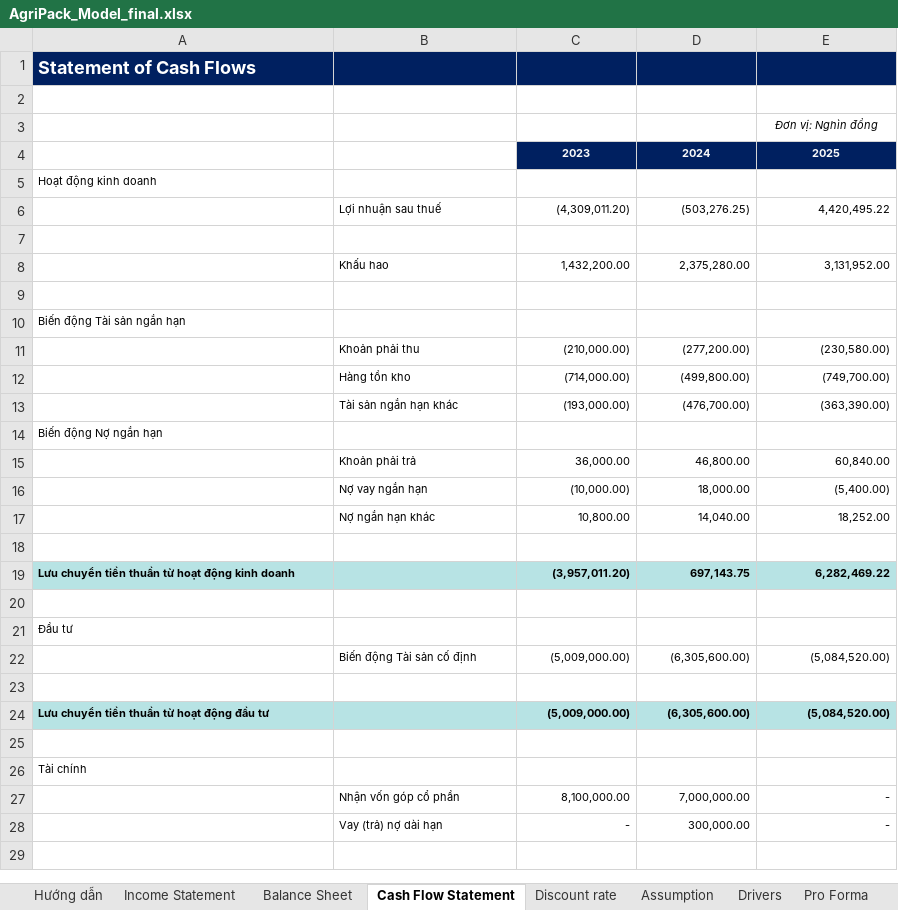
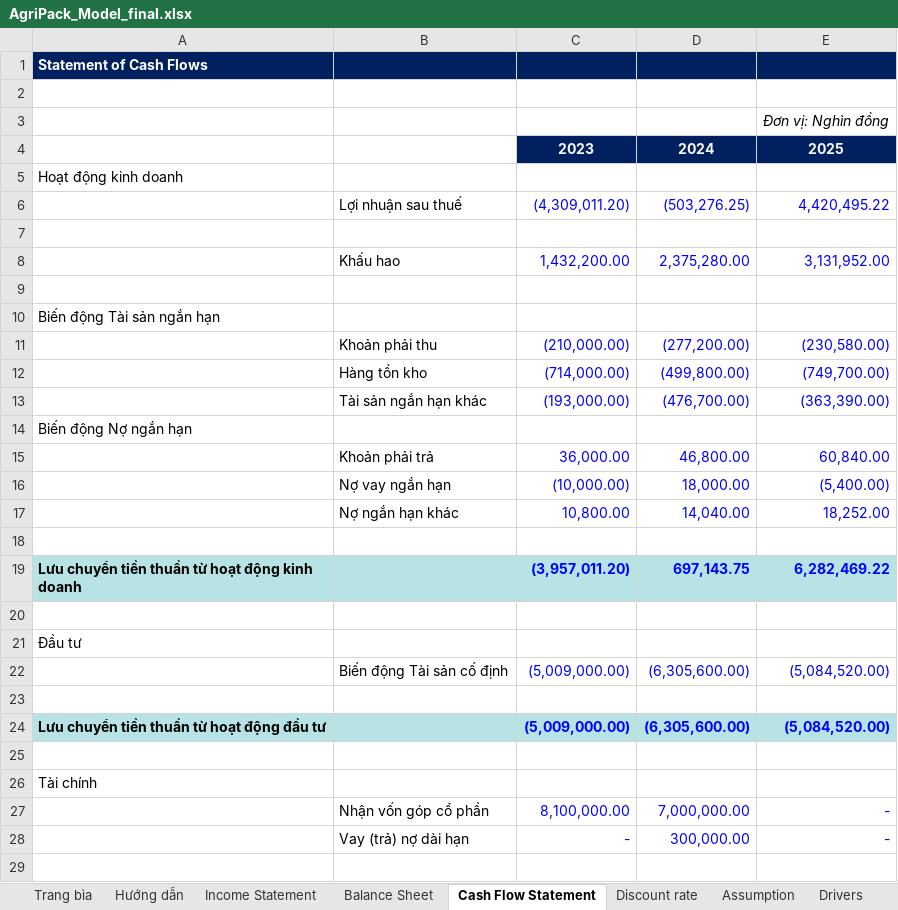
Before and after one commit to loc1706/CLAIDE-CFA, an Excel workbook: deliverables/AgriPack_Model_final.xlsx, sheet Cash Flow Statement, drawn as a sheet; only a part is shown; values as stored, in another font and other column widths than the file's, no borders; the diff covers the shown part only; the diff names each change by its address in the sheet, - before the commit and + after, or states it on an @@ line.

```diff
--- a/deliverables/AgriPack_Model_final.xlsx (sheet Cash Flow Statement)
+++ b/deliverables/AgriPack_Model_final.xlsx (sheet Cash Flow Statement)
+sheet tab: Trang bìa
@@ A1 text size: smaller @@
@@ E3 text size: larger @@
@@ C4:E4 text size: larger @@
@@ A5 text size: larger @@
@@ B6:E6 text size: larger @@
-C6:E6 text colour: black
+C6:E6 text colour: #0000FF
@@ B8:E8 text size: larger @@
-C8:E8 text colour: black
+C8:E8 text colour: #0000FF
@@ A10 text size: larger @@
@@ B11:E13 text size: larger @@
-C11:E13 text colour: black
+C11:E13 text colour: #0000FF
@@ A14 text size: larger @@
@@ B15:E17 text size: larger @@
-C15:E17 text colour: black
+C15:E17 text colour: #0000FF
@@ A19 text size: larger @@
-C19:E19 text colour: black
+C19:E19 text colour: #0000FF, text size: larger
@@ A21 text size: larger @@
@@ B22:E22 text size: larger @@
-C22:E22 text colour: black
+C22:E22 text colour: #0000FF
@@ A24 text size: larger @@
-C24:E24 text colour: black
+C24:E24 text colour: #0000FF, text size: larger
@@ A26 text size: larger @@
@@ B27:E28 text size: larger @@
-C27:E28 text colour: black
+C27:E28 text colour: #0000FF
```
Also changed, not shown: cell formats elsewhere in this sheet, sheet Drivers, sheet Chart_Data, sheet Sensitivity, sheet Balance Sheet, sheet Summary, sheet Multiples, 9 more sheets, other sheet tabs, charts or pictures, 1 other file.
